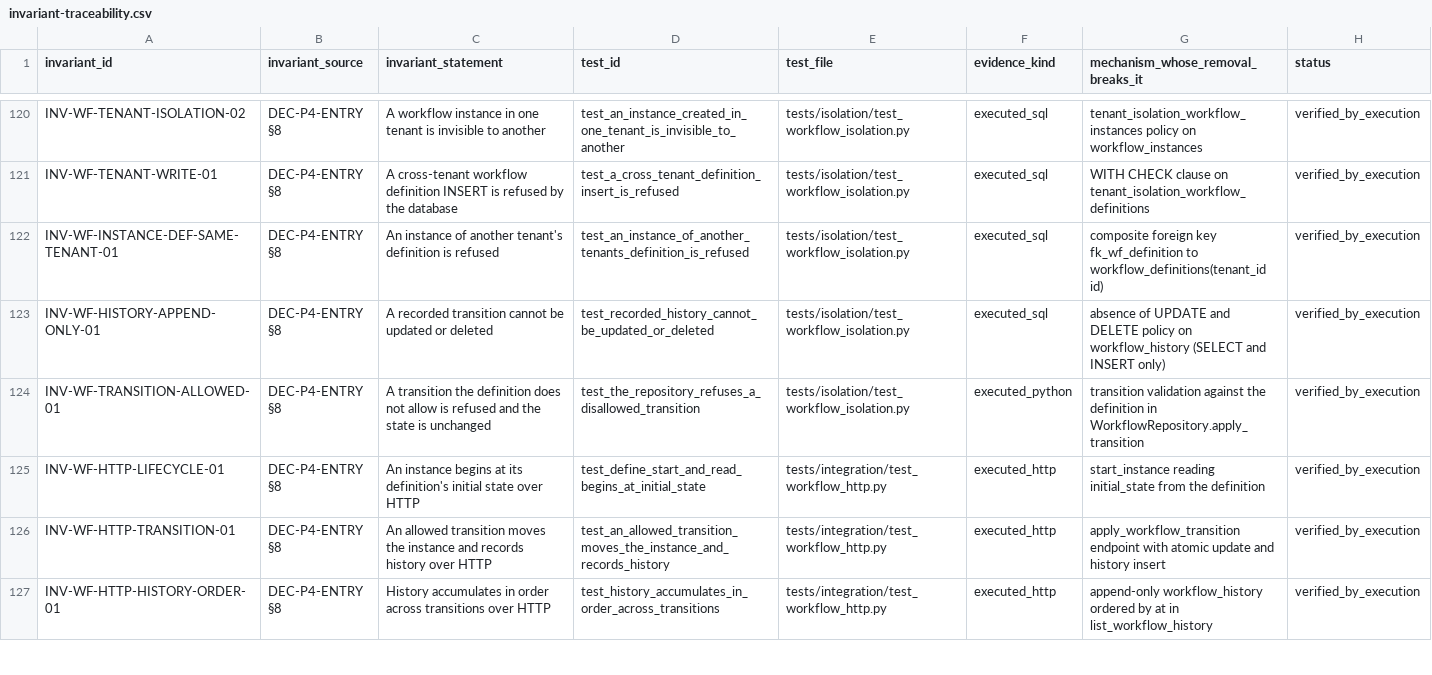
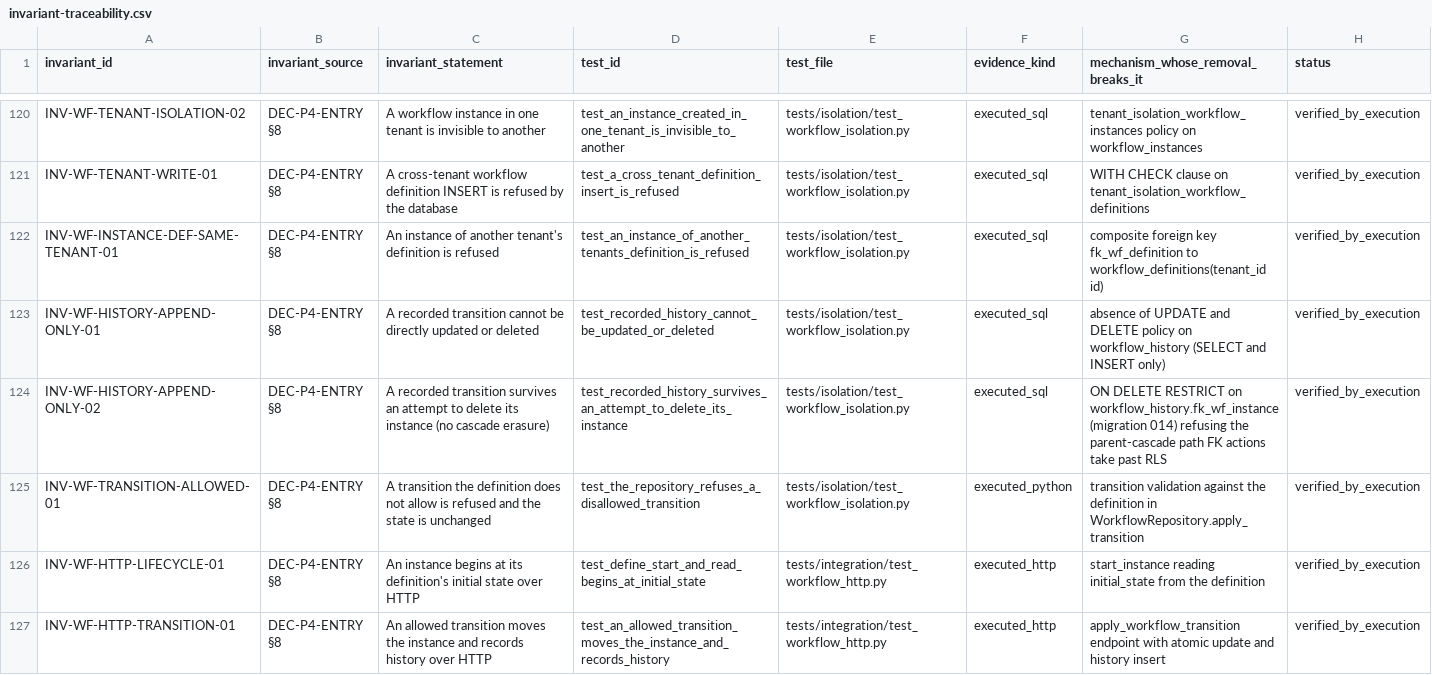
Before and after one commit to bstBizEra/bOPEN, a CSV file: docs/evidence/phase-3.5/invariant-traceability.csv, drawn as a sheet; only a part is shown, gaps mark what is left out; the shorter side is filled out with more unchanged rows.

```diff
--- a/docs/evidence/phase-3.5/invariant-traceability.csv
+++ b/docs/evidence/phase-3.5/invariant-traceability.csv
@@ -122,3 +122,4 @@ INV-WF-TENANT-WRITE-01,DEC-P4-ENTRY §8,A cross-tenant workflow definition INSER
 INV-WF-INSTANCE-DEF-SAME-TENANT-01,DEC-P4-ENTRY §8,An instance of another tenant's definition is refused,test_an_instance_of_another_tenants_definition_is_refused,tests/isolation/test_workflow_isolation.py,executed_sql,composite foreign key fk_wf_definition to workflow_definitions(tenant_id id),verified_by_execution
-INV-WF-HISTORY-APPEND-ONLY-01,DEC-P4-ENTRY §8,A recorded transition cannot be updated or deleted,test_recorded_history_cannot_be_updated_or_deleted,tests/isolation/test_workflow_isolation.py,executed_sql,absence of UPDATE and DELETE policy on workflow_history (SELECT and INSERT only),verified_by_execution
+INV-WF-HISTORY-APPEND-ONLY-01,DEC-P4-ENTRY §8,A recorded transition cannot be directly updated or deleted,test_recorded_history_cannot_be_updated_or_deleted,tests/isolation/test_workflow_isolation.py,executed_sql,absence of UPDATE and DELETE policy on workflow_history (SELECT and INSERT only),verified_by_execution
+INV-WF-HISTORY-APPEND-ONLY-02,DEC-P4-ENTRY §8,A recorded transition survives an attempt to delete its instance (no cascade erasure),test_recorded_history_survives_an_attempt_to_delete_its_instance,tests/isolation/test_workflow_isolation.py,executed_sql,ON DELETE RESTRICT on workflow_history.fk_wf_instance (migration 014) refusing the parent-cascade path FK actions take past RLS,verified_by_execution
 INV-WF-TRANSITION-ALLOWED-01,DEC-P4-ENTRY §8,A transition the definition does not allow is refused and the state is unchanged,test_the_repository_refuses_a_disallowed_transition,tests/isolation/test_workflow_isolation.py,executed_python,transition validation against the definition in WorkflowRepository.apply_transition,verified_by_execution
```
Also changed, not shown: 5 other files.
